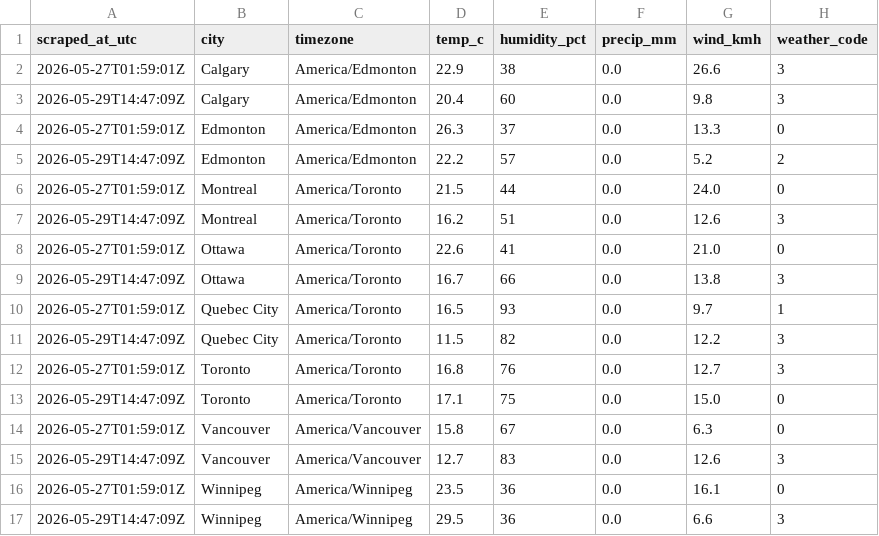
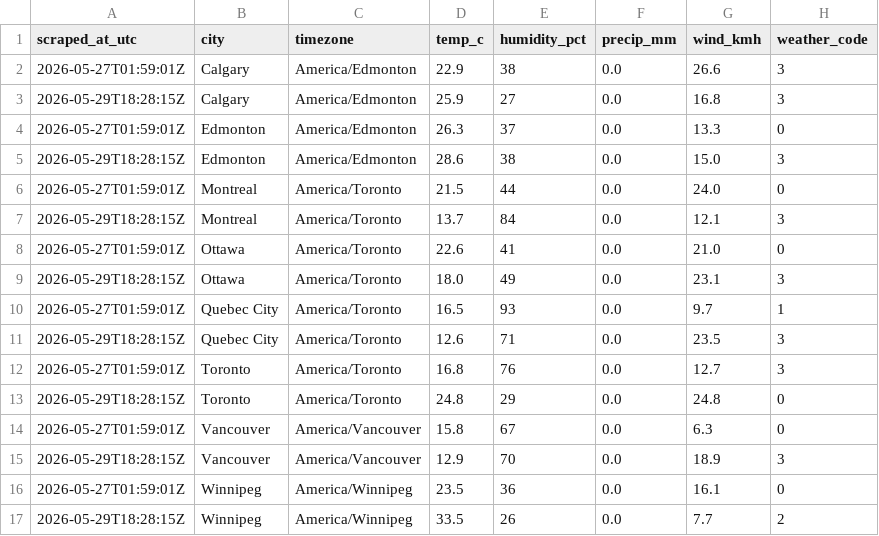
Before and after one commit to imran-ahmed377/weathertracker-ai, a CSV file: output/weather_observations.csv, drawn as a sheet.

```diff
--- a/output/weather_observations.csv
+++ b/output/weather_observations.csv
@@ -2,16 +2,16 @@ scraped_at_utc,city,timezone,temp_c,humidity_pct,precip_mm,wind_kmh,weather_code
 2026-05-27T01:59:01Z,Calgary,America/Edmonton,22.9,38,0.0,26.6,3
-2026-05-29T14:47:09Z,Calgary,America/Edmonton,20.4,60,0.0,9.8,3
+2026-05-29T18:28:15Z,Calgary,America/Edmonton,25.9,27,0.0,16.8,3
 2026-05-27T01:59:01Z,Edmonton,America/Edmonton,26.3,37,0.0,13.3,0
-2026-05-29T14:47:09Z,Edmonton,America/Edmonton,22.2,57,0.0,5.2,2
+2026-05-29T18:28:15Z,Edmonton,America/Edmonton,28.6,38,0.0,15.0,3
 2026-05-27T01:59:01Z,Montreal,America/Toronto,21.5,44,0.0,24.0,0
-2026-05-29T14:47:09Z,Montreal,America/Toronto,16.2,51,0.0,12.6,3
+2026-05-29T18:28:15Z,Montreal,America/Toronto,13.7,84,0.0,12.1,3
 2026-05-27T01:59:01Z,Ottawa,America/Toronto,22.6,41,0.0,21.0,0
-2026-05-29T14:47:09Z,Ottawa,America/Toronto,16.7,66,0.0,13.8,3
+2026-05-29T18:28:15Z,Ottawa,America/Toronto,18.0,49,0.0,23.1,3
 2026-05-27T01:59:01Z,Quebec City,America/Toronto,16.5,93,0.0,9.7,1
-2026-05-29T14:47:09Z,Quebec City,America/Toronto,11.5,82,0.0,12.2,3
+2026-05-29T18:28:15Z,Quebec City,America/Toronto,12.6,71,0.0,23.5,3
 2026-05-27T01:59:01Z,Toronto,America/Toronto,16.8,76,0.0,12.7,3
-2026-05-29T14:47:09Z,Toronto,America/Toronto,17.1,75,0.0,15.0,0
+2026-05-29T18:28:15Z,Toronto,America/Toronto,24.8,29,0.0,24.8,0
 2026-05-27T01:59:01Z,Vancouver,America/Vancouver,15.8,67,0.0,6.3,0
-2026-05-29T14:47:09Z,Vancouver,America/Vancouver,12.7,83,0.0,12.6,3
+2026-05-29T18:28:15Z,Vancouver,America/Vancouver,12.9,70,0.0,18.9,3
 2026-05-27T01:59:01Z,Winnipeg,America/Winnipeg,23.5,36,0.0,16.1,0
-2026-05-29T14:47:09Z,Winnipeg,America/Winnipeg,29.5,36,0.0,6.6,3
+2026-05-29T18:28:15Z,Winnipeg,America/Winnipeg,33.5,26,0.0,7.7,2
```
Also changed, not shown: output/weather_daily.csv, 8 other files.
